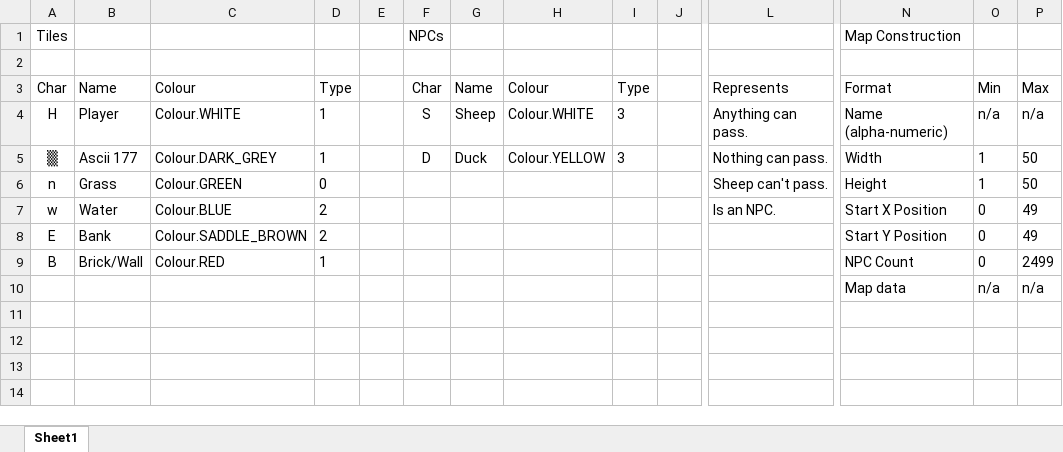
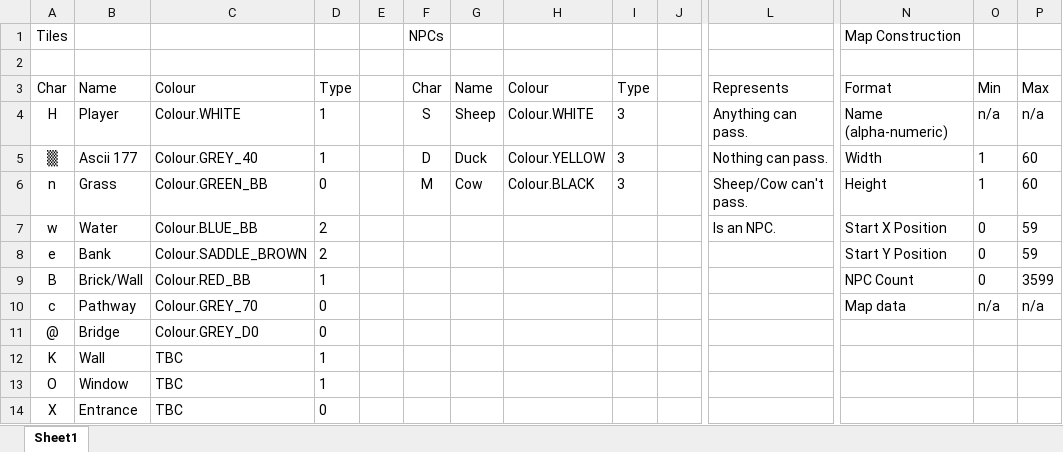
Before and after one commit to BasketBandit/RhythmMachine, an Excel workbook: src/resources/documentation/tiles.xlsx, sheet Sheet1, drawn as a sheet; only a part is shown, gaps mark what is left out; values as stored, in another font and other column widths than the file's, no borders; removed rows and columns are numbered as before the commit, all else as after; rows hold the shown columns only; the diff names each change by its address in the sheet, - before the commit and + after, or states it on an @@ line.

```diff
--- a/src/resources/documentation/tiles.xlsx (sheet Sheet1)
+++ b/src/resources/documentation/tiles.xlsx (sheet Sheet1)
-C5: Colour.DARK_GREY
+C5: Colour.GREY_40
-P5:P6: 50
+P5:P6: 60
-C6: Colour.GREEN
+C6: Colour.GREEN_BB
-F6: (empty)
+F6: M
-G6: (empty)
+G6: Cow
-H6: (empty)
+H6: Colour.BLACK
-I6: (empty)
+I6: 3
-L6: Sheep can't pass.
+L6: Sheep/Cow can't pass.
-C7: Colour.BLUE
+C7: Colour.BLUE_BB
-P7:P8: 49
+P7:P8: 59
-A8: E
+A8: e
-C9: Colour.RED
+C9: Colour.RED_BB
-P9: 2499
+P9: 3599
-row 10:  |  |  |  |  |  |  |  |  |  |  | Map data | n/a | n/a
+row 10: c | Pathway | Colour.GREY_70 | 0 |  |  |  |  |  |  |  | Map data | n/a | n/a
+row 11: @ | Bridge | Colour.GREY_D0 | 0
+row 12: K | Wall | TBC | 1
+row 13: O | Window | TBC | 1
+row 14: X | Entrance | TBC | 0
```
Also changed, not shown: out/production/JAVA-RhythmMachine/documentation/tiles.xlsx, out/production/JAVA-RhythmMachine/resources/documentation/tiles.xlsx, 30 other files.
